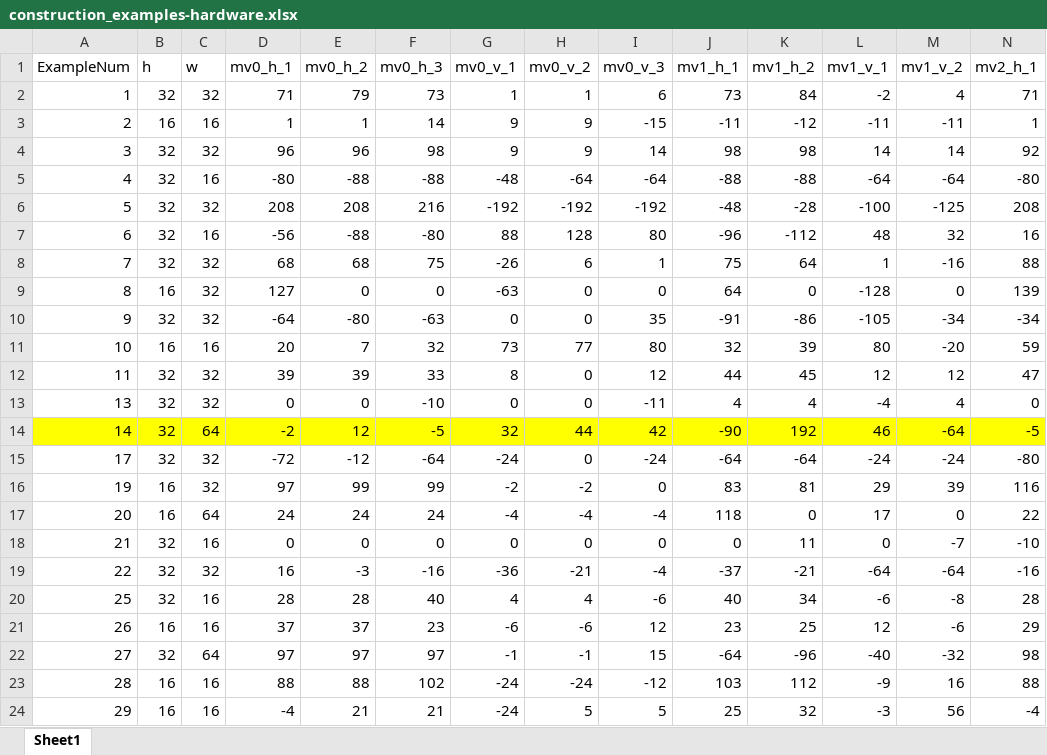
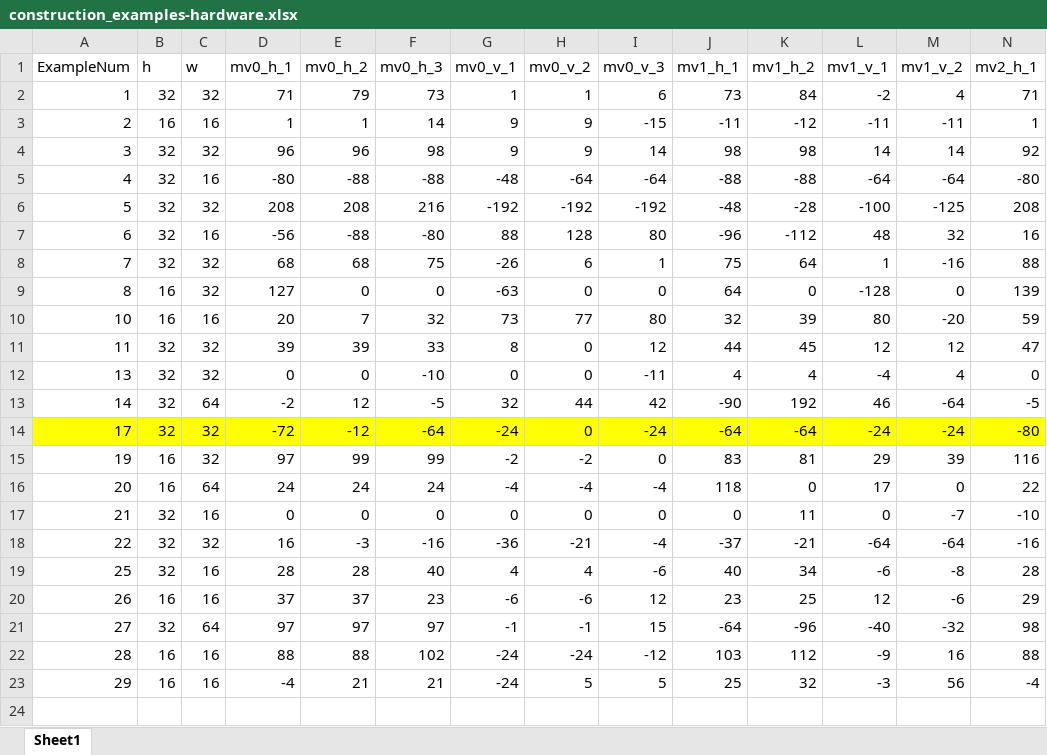
Before and after one commit to CostantinoTaranto/AMC_Model, an Excel workbook: candidate_search/construction_examples-hardware.xlsx, sheet Sheet1, drawn as a sheet; only a part is shown; values as stored, in another font and other column widths than the file's, no borders; removed rows and columns are numbered as before the commit, all else as after; rows hold the shown columns only; the diff covers the shown part only; the diff names each change by its address in the sheet, - before the commit and + after, or states it on an @@ line.

```diff
--- a/candidate_search/construction_examples-hardware.xlsx (sheet Sheet1)
+++ b/candidate_search/construction_examples-hardware.xlsx (sheet Sheet1)
-row 10: 9 | 32 | 32 | -64 | -80 | -63 | 0 | 0 | 35 | -91 | -86 | -105 | -34 | -34
-A13:N13 fill: #FFFF00
+A13:N13 fill: none
-A14:N14 fill: none
+A14:N14 fill: #FFFF00
```
Also changed, not shown: cell formats elsewhere in this sheet, candidate_search/construction_examples-inventory.xlsx, examples-tracking/matlab_examples-inventory.xlsx, 3 other files.
